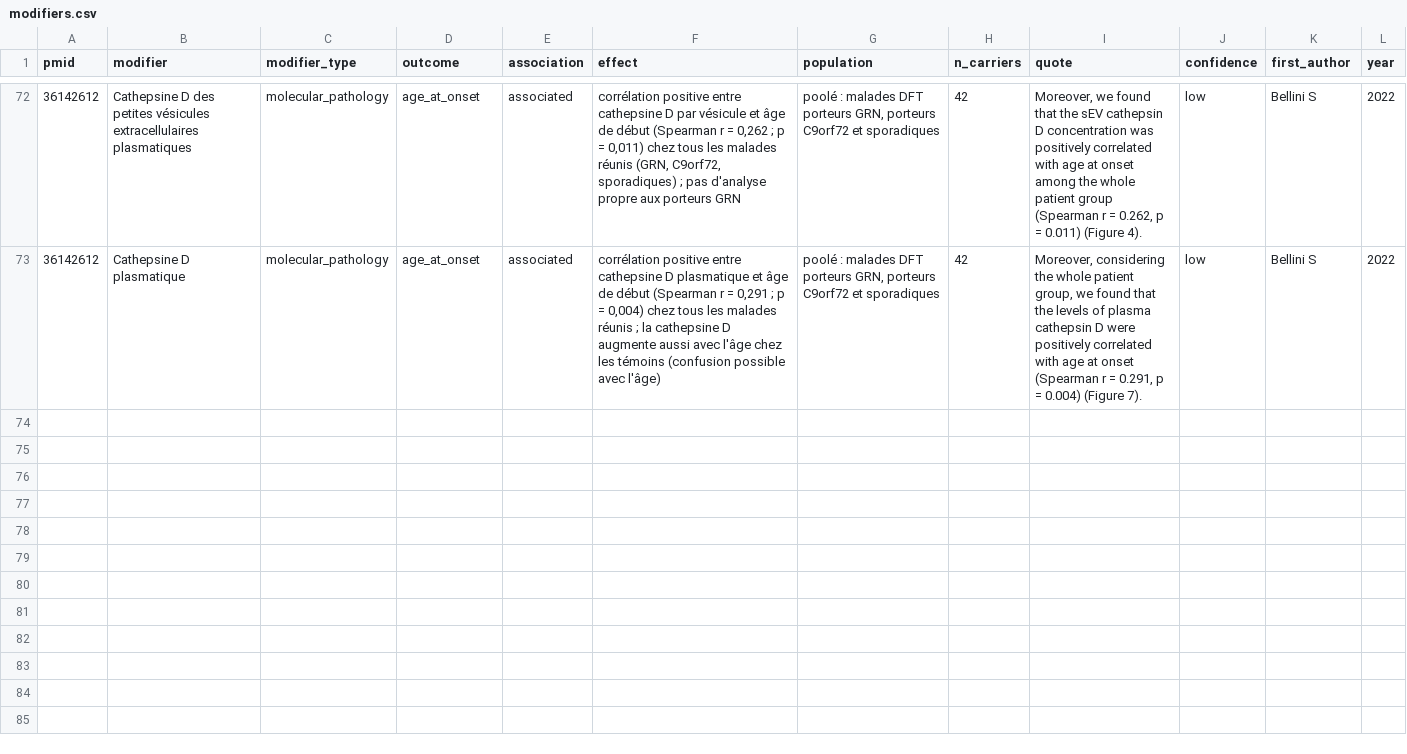
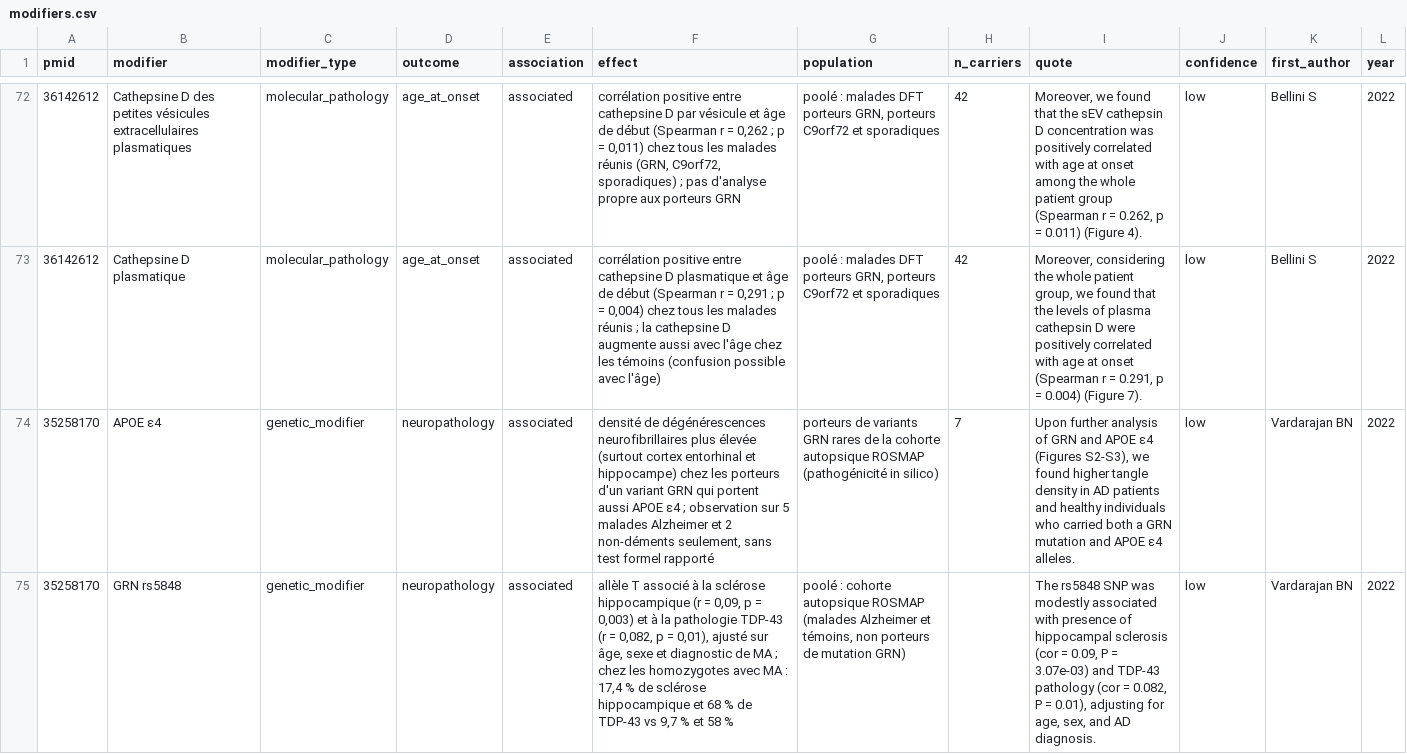
Before and after one commit to thierryjmartin/c9orf72-profil, a CSV file: grn/donnees/modifiers.csv, drawn as a sheet; only a part is shown, gaps mark what is left out; the diff names each change by its address in the sheet, - before the commit and + after, or states it on an @@ line.

```diff
--- a/grn/donnees/modifiers.csv
+++ b/grn/donnees/modifiers.csv
+row 74: 35258170 | APOE ε4 | genetic_modifier | neuropathology | associated | densité de dégénérescences neurofibrillaires plus élevée (surtout cortex entorhinal et hippocampe) chez les porteurs d'un variant GRN qui portent aussi APOE ε4 ; observation sur 5 malades Alzheimer et 2 non-déments seulement, sans test formel rapporté | porteurs de variants GRN rares de la cohorte autopsique ROSMAP (pathogénicité in silico) | 7 | Upon further analysis of GRN and APOE ε4 (Figures S2‐S3), we found higher tangle density in AD patients and healthy individuals who carried both a GRN mutation and APOE ε4 alleles. | low | Vardarajan BN | 2022
+row 75: 35258170 | GRN rs5848 | genetic_modifier | neuropathology | associated | allèle T associé à la sclérose hippocampique (r = 0,09, p = 0,003) et à la pathologie TDP-43 (r = 0,082, p = 0,01), ajusté sur âge, sexe et diagnostic de MA ; chez les homozygotes avec MA : 17,4 % de sclérose hippocampique et 68 % de TDP-43 vs 9,7 % et 58 % | poolé : cohorte autopsique ROSMAP (malades Alzheimer et témoins, non porteurs de mutation GRN) |  | The rs5848 SNP was modestly associated with presence of hippocampal sclerosis (cor = 0.09, P = 3.07e‐03) and TDP‐43 pathology (cor = 0.082, P = 0.01), adjusting for age, sex, and AD diagnosis. | low | Vardarajan BN | 2022
```
Also changed, not shown: grn/donnees/penetrance.csv, 42 other files.
